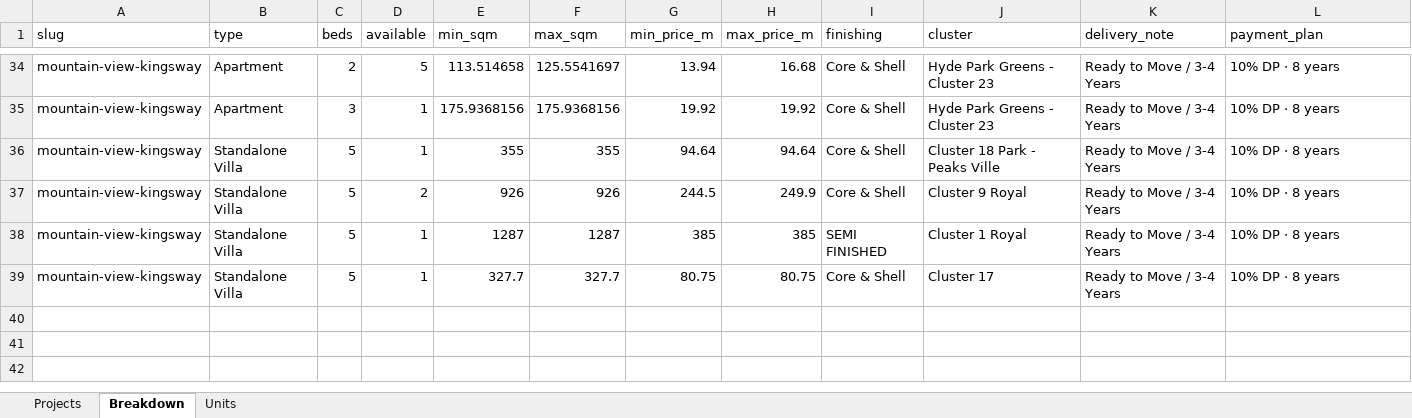
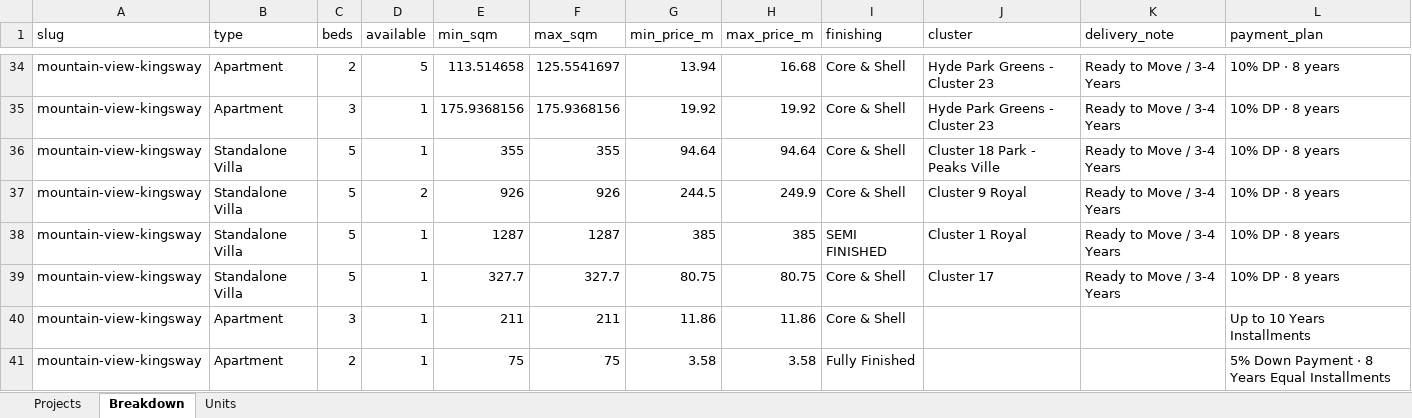
Before and after one commit to es2023020/map12, an Excel workbook: data/availability/projects/mountain-view/mountain-view-kingsway.xlsx, sheet Breakdown, drawn as a sheet; only a part is shown, gaps mark what is left out; values as stored, in another font and other column widths than the file's, no borders; the diff names each change by its address in the sheet, - before the commit and + after, or states it on an @@ line.

```diff
--- a/data/availability/projects/mountain-view/mountain-view-kingsway.xlsx (sheet Breakdown)
+++ b/data/availability/projects/mountain-view/mountain-view-kingsway.xlsx (sheet Breakdown)
+row 40: mountain-view-kingsway | Apartment | 3 | 1 | 211 | 211 | 11.86 | 11.86 | Core & Shell |  |  | Up to 10 Years Installments
+row 41: mountain-view-kingsway | Apartment | 2 | 1 | 75 | 75 | 3.58 | 3.58 | Fully Finished |  |  | 5% Down Payment · 8 Years Equal Installments
```
Also changed, not shown: sheet Units, sheet Projects, data/availability/projects/city-edge-developments/new-garden-city-r5.xlsx, data/availability/projects/misr-italia-properties/kai-sokhna.xlsx, 19 other files.
